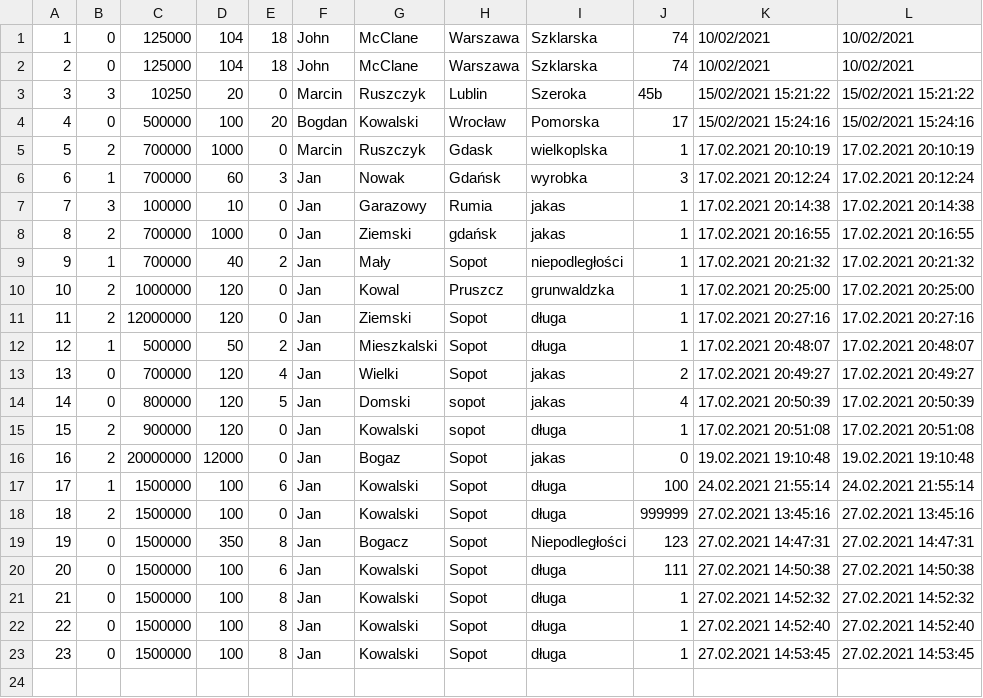
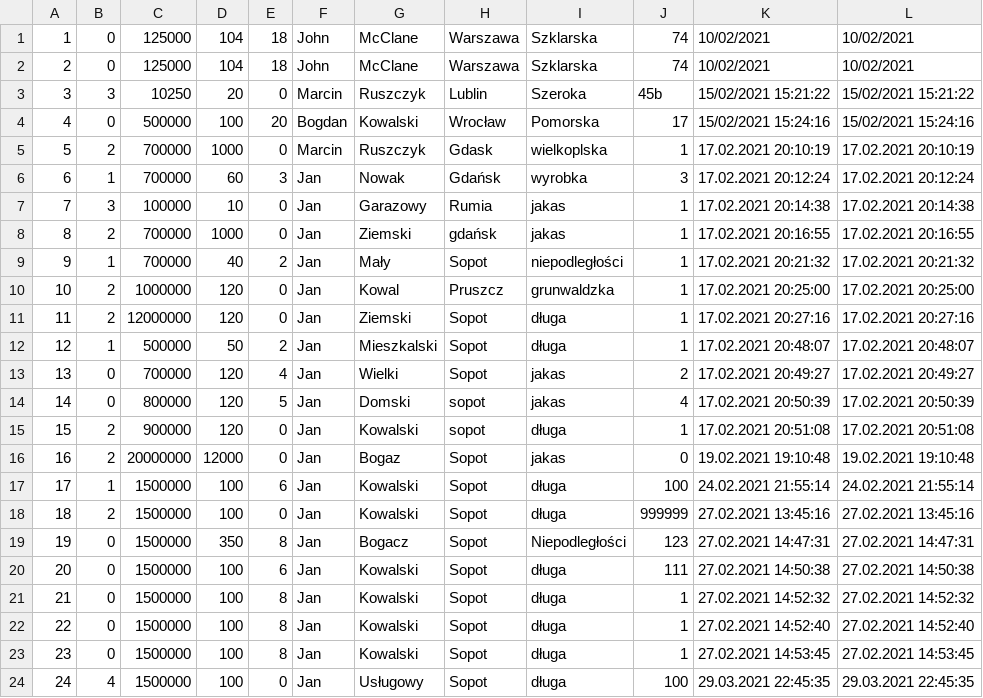
Before and after one commit to infoshareacademy/jcszr2-programisci-15k, a CSV file: RealEstateOfficeMvc/Files/RealEstates.csv, drawn as a sheet.

Commit message:
Dla działek, grazy i usług  liczba pokoi na 0

```diff
--- a/RealEstateOfficeMvc/Files/RealEstates.csv
+++ b/RealEstateOfficeMvc/Files/RealEstates.csv
@@ -23 +23,2 @@
 23;0;1500000;100;8;Jan;Kowalski;Sopot;długa;1;27.02.2021 14:53:45;27.02.2021 14:53:45;
+24;4;1500000;100;0;Jan;Usługowy;Sopot;długa;100;29.03.2021 22:45:35;29.03.2021 22:45:35;
```
Also changed, not shown: 3 other files.
